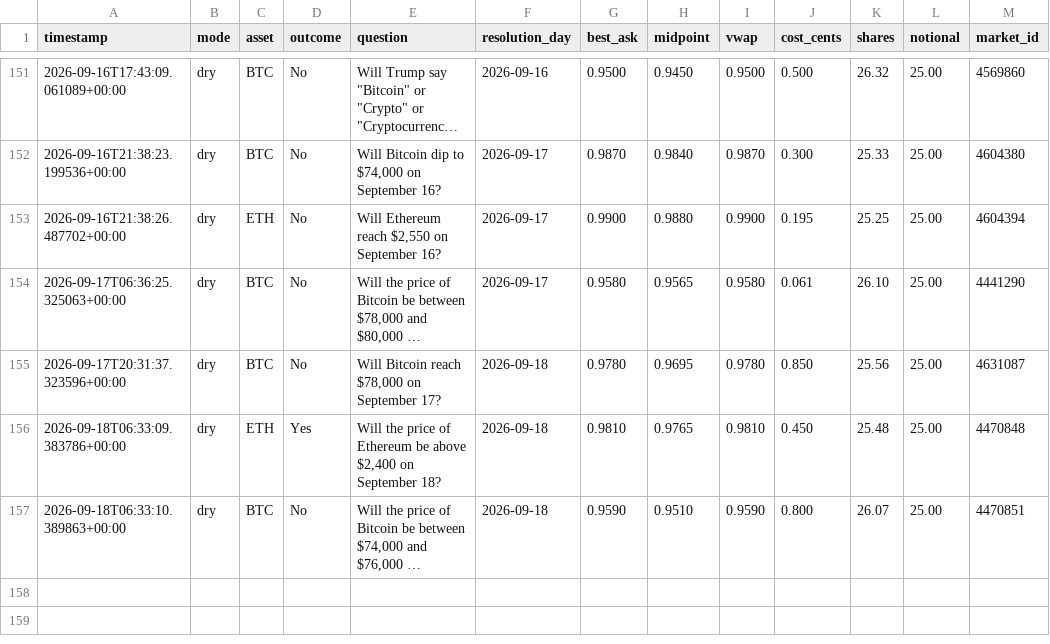
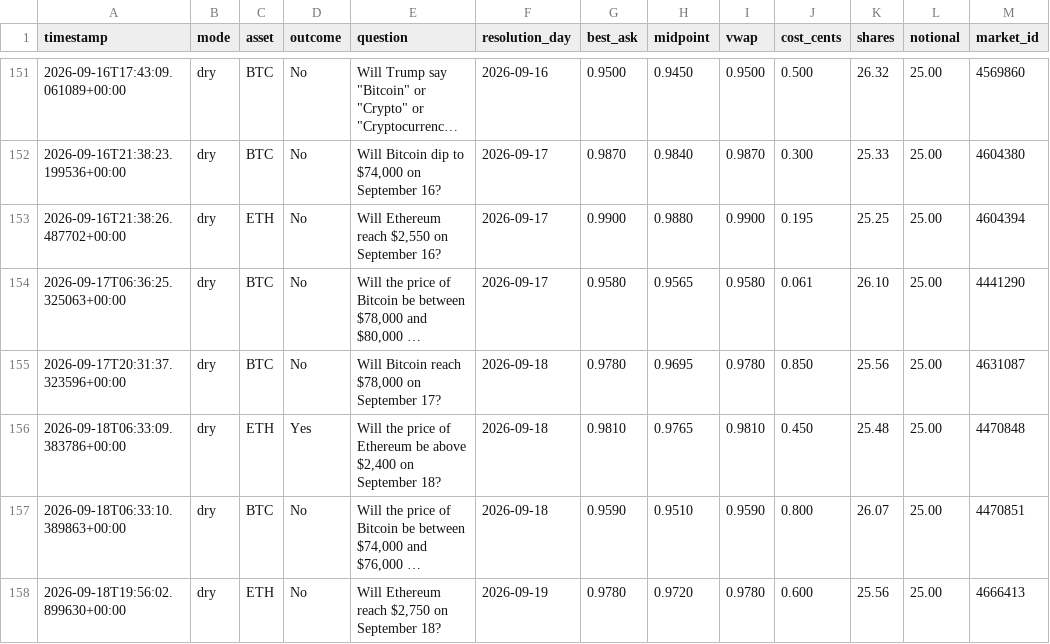
Before and after one commit to Roar-Coin/hindsight-bot, a CSV file: trades.csv, drawn as a sheet; only a part is shown, gaps mark what is left out; long unchanged cells end in …; the diff names each change by its address in the sheet, - before the commit and + after, or states it on an @@ line.

```diff
--- a/trades.csv
+++ b/trades.csv
+row 158: 2026-09-18T19:56:02.899630+00:00 | dry | ETH | No | Will Ethereum reach $2,750 on September 18? | 2026-09-19 | 0.9780 | 0.9720 | 0.9780 | 0.600 | 25.56 | 25.00 | 4666413
```
Also changed, not shown: 1 other file.
